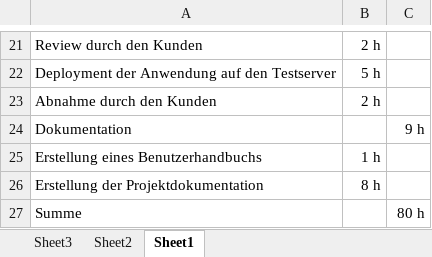
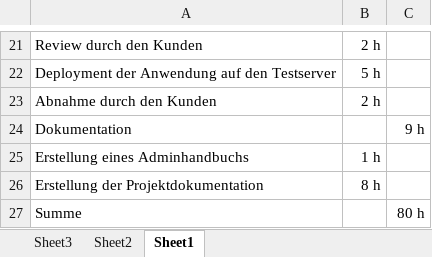
Before and after one commit to j551n-ncloud/doku, an Excel workbook: Tabellen/ZeitplanungKomplett.xlsx, sheet Sheet1, drawn as a sheet; only a part is shown, gaps mark what is left out; values as stored, in another font and other column widths than the file's, no borders; the diff names each change by its address in the sheet, - before the commit and + after, or states it on an @@ line.

```diff
--- a/Tabellen/ZeitplanungKomplett.xlsx (sheet Sheet1)
+++ b/Tabellen/ZeitplanungKomplett.xlsx (sheet Sheet1)
-A25: Erstellung eines Benutzerhandbuchs
+A25: Erstellung eines Adminhandbuchs
```
Also changed, not shown: 19 other files.
